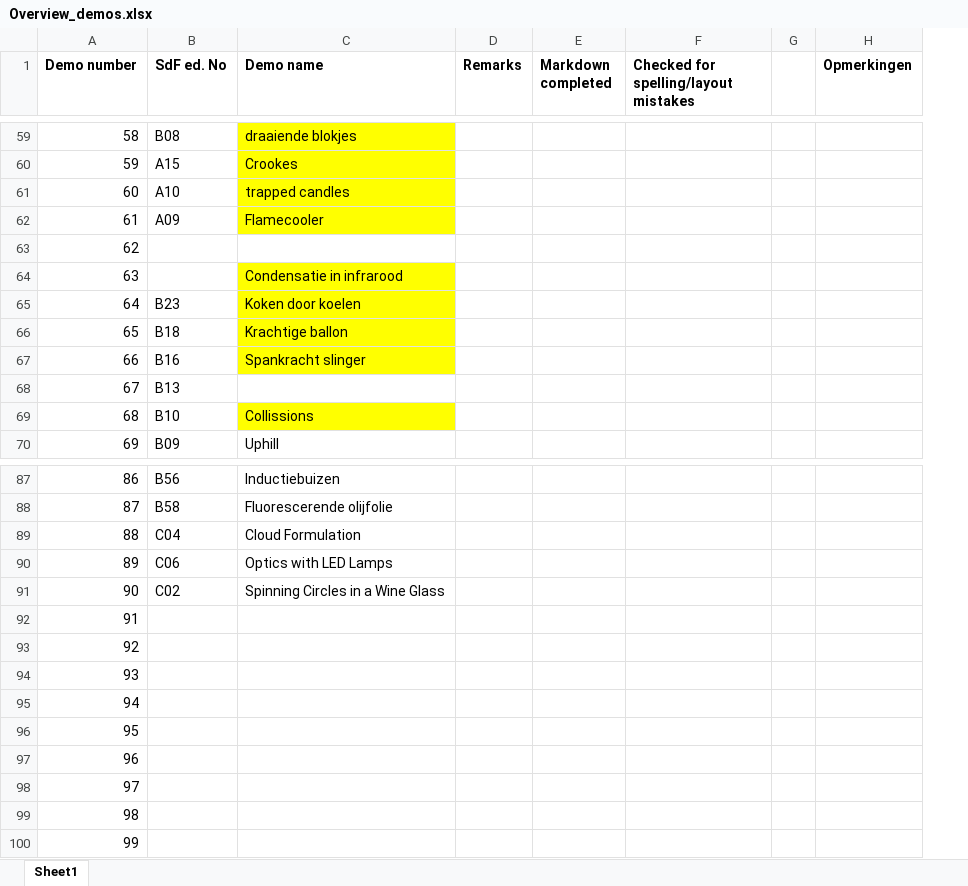
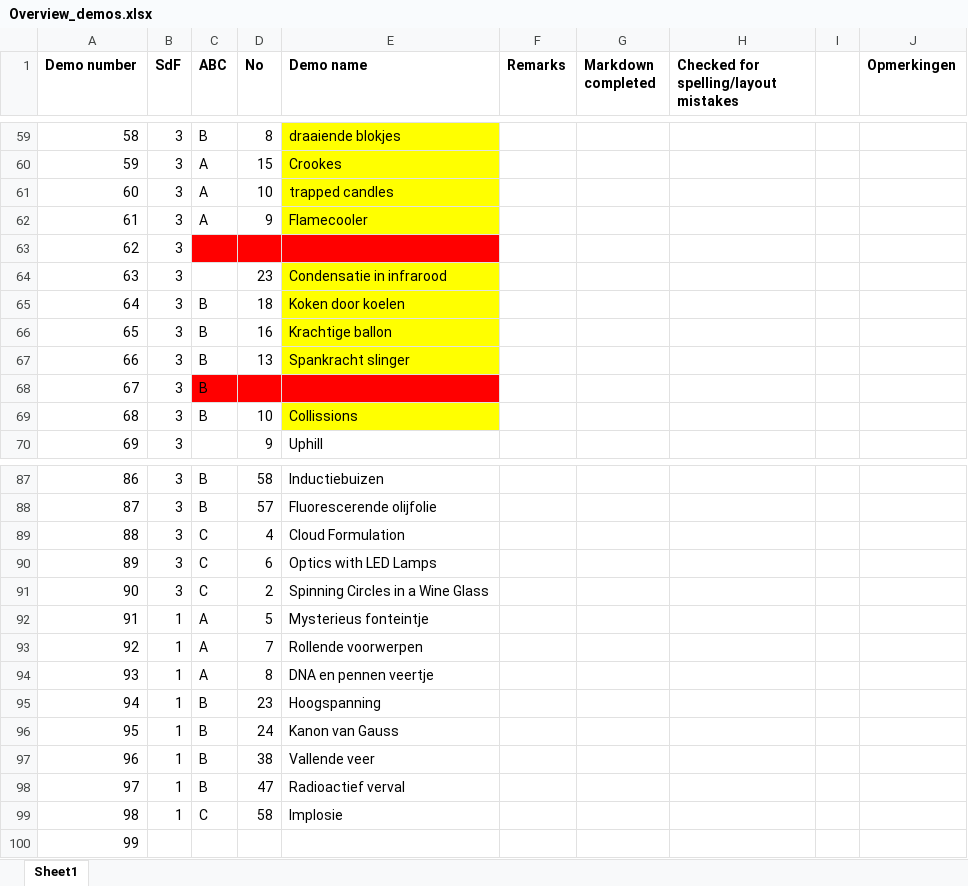
Before and after one commit to TeachBooks/Showing-Physics, an Excel workbook: demos/Overview_demos.xlsx, sheet Sheet1, drawn as a sheet; only a part is shown, gaps mark what is left out; values as stored, in another font and other column widths than the file's, no borders; removed rows and columns are numbered as before the commit, all else as after; the diff covers the shown part only; the diff names each change by its address in the sheet, - before the commit and + after, or states it on an @@ line.

Commit message:
Update Overview_demos.xlsx

```diff
--- a/demos/Overview_demos.xlsx (sheet Sheet1)
+++ b/demos/Overview_demos.xlsx (sheet Sheet1)
-column B (SdF ed. No), rows 59-70: B08 | A15 | A10 | A09 |  |  | B23 | B18 | B16 | B13 | B10 | B09; rows 87-91: B56 | B58 | C04 | C06 | C02
+column B (SdF), rows 59-70: all 3; rows 87-99: 3 | 3 | 3 | 3 | 3 | 1 | 1 | 1 | 1 | 1 | 1 | 1 | 1
+column C (ABC), rows 59-69: B | A | A | A |  |  | B | B | B | B | B; rows 87-99: B | B | C | C | C | A | A | A | B | B | B | B | C
+column D (No), rows 59-70: 8 | 15 | 10 | 9 |  | 23 | 18 | 16 | 13 |  | 10 | 9; rows 87-99: 58 | 57 | 4 | 6 | 2 | 5 | 7 | 8 | 23 | 24 | 38 | 47 | 58
-E63 fill: none
+E63 fill: #FF0000
-E68 fill: none
+E68 fill: #FF0000
-E92 (Demo name): (empty)
+E92 (Demo name): Mysterieus fonteintje
-E93 (Demo name): (empty)
+E93 (Demo name): Rollende voorwerpen
-E94 (Demo name): (empty)
+E94 (Demo name): DNA en pennen veertje
-E95 (Demo name): (empty)
+E95 (Demo name): Hoogspanning
-E96 (Demo name): (empty)
+E96 (Demo name): Kanon van Gauss
-E97 (Demo name): (empty)
+E97 (Demo name): Vallende veer
-E98 (Demo name): (empty)
+E98 (Demo name): Radioactief verval
-E99 (Demo name): (empty)
+E99 (Demo name): Implosie
```
Also changed, not shown: 17 edited cells and cell formats elsewhere in this sheet.
